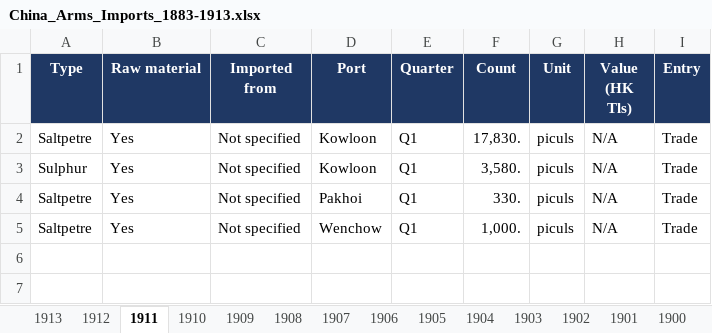
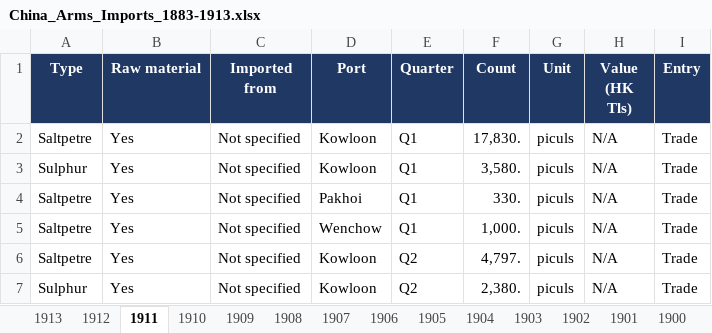
Before and after one commit to hinsonyuen/PATH-Hinson-Work-, an Excel workbook: china/workbooks/China_Arms_Imports_1883-1913.xlsx, sheet 1911, drawn as a sheet; values as stored, in another font and other column widths than the file's, no borders; the diff names each change by its address in the sheet, - before the commit and + after, or states it on an @@ line.

```diff
--- a/china/workbooks/China_Arms_Imports_1883-1913.xlsx (sheet 1911)
+++ b/china/workbooks/China_Arms_Imports_1883-1913.xlsx (sheet 1911)
+row 6: Saltpetre | Yes | Not specified | Kowloon | Q2 | 4,797. | piculs | N/A | Trade
+row 7: Sulphur | Yes | Not specified | Kowloon | Q2 | 2,380. | piculs | N/A | Trade
```
Also changed, not shown: sheet Notes, sheet Coverage, china/workbooks/China_Arms_Exports_1883-1913.xlsx, 2 other files.
